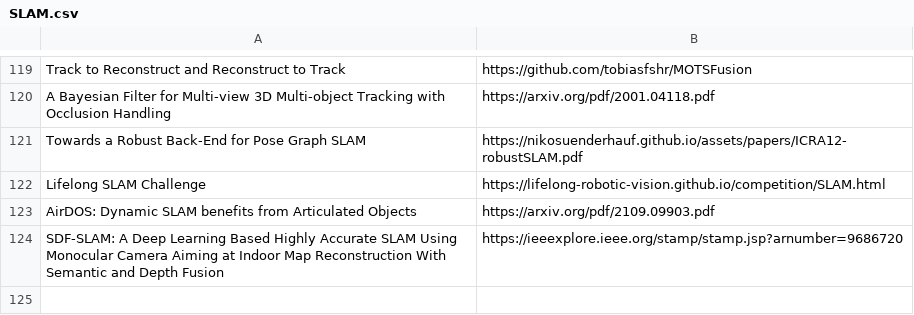
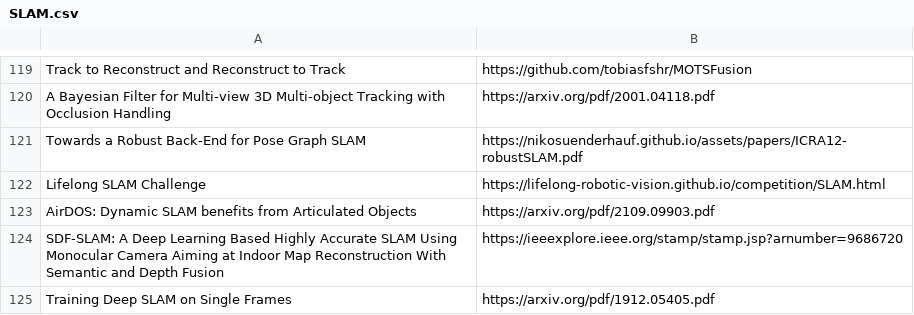
Before and after one commit to shanmo/awesome-object-slam, a CSV file: SLAM.csv, drawn as a sheet; only a part is shown, gaps mark what is left out.

Commit message:
Update SLAM.csv

```diff
--- a/SLAM.csv
+++ b/SLAM.csv
@@ -124 +124,2 @@ AirDOS: Dynamic SLAM benefits from Articulated Objects,https://arxiv.org/pdf/210
 SDF-SLAM: A Deep Learning Based Highly Accurate SLAM Using Monocular Camera Aiming at Indoor Map Reconstruction With Semantic and Depth Fusion,https://ieeexplore.ieee.org/stamp/stamp.jsp?arnumber=9686720
+Training Deep SLAM on Single Frames,https://arxiv.org/pdf/1912.05405.pdf
```
